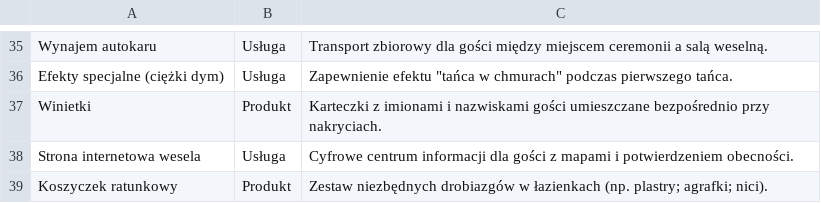
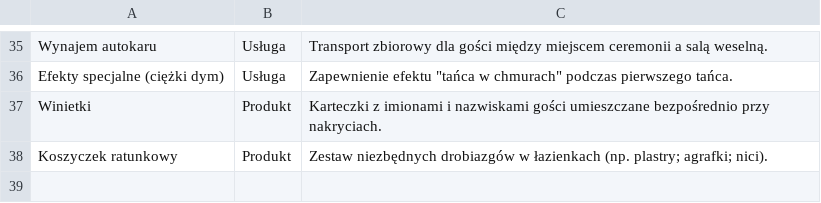
Before and after one commit to jamroxxx/weddingplanner, a CSV file: data/produkty.csv, drawn as a sheet; only a part is shown, gaps mark what is left out; the diff names each change by its address in the sheet, - before the commit and + after, or states it on an @@ line.

Commit message:
less

```diff
--- a/data/produkty.csv
+++ b/data/produkty.csv
-row 38: Strona internetowa wesela | Usługa | Cyfrowe centrum informacji dla gości z mapami i potwierdzeniem obecności.
```
